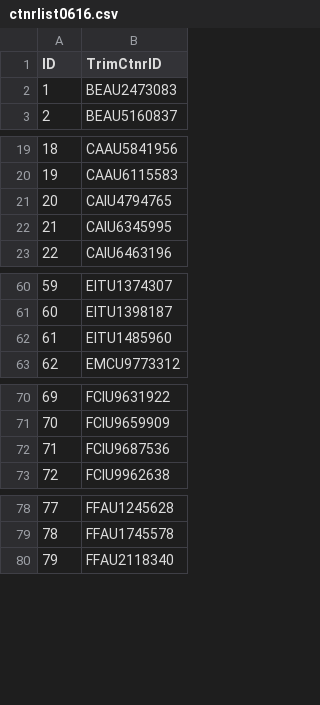
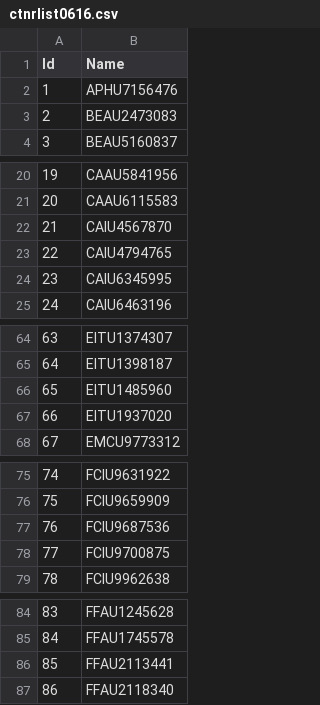
Before and after one commit to boser408/chargeReport, a CSV file: Data/Template/ctnrlist0616.csv, drawn as a sheet; only a part is shown, gaps mark what is left out; the diff covers the shown part only; the diff names each change by its address in the sheet, - before the commit and + after, or states it on an @@ line.

```diff
--- a/Data/Template/ctnrlist0616.csv
+++ b/Data/Template/ctnrlist0616.csv
@@ column A (Id) renumbered between rows 1 and 249 @@
-B1: TrimCtnrID
+B1: Name
+row 2: 1 | APHU7156476
+row 22: 21 | CAIU4567870
+row 67: 66 | EITU1937020
+row 78: 77 | FCIU9700875
+row 86: 85 | FFAU2113441
```
Also changed, not shown: 21 added rows and 3 removed rows elsewhere in this file, Data/Dray/SeaSky/pending-SeaSky.csv, 8 other files.
